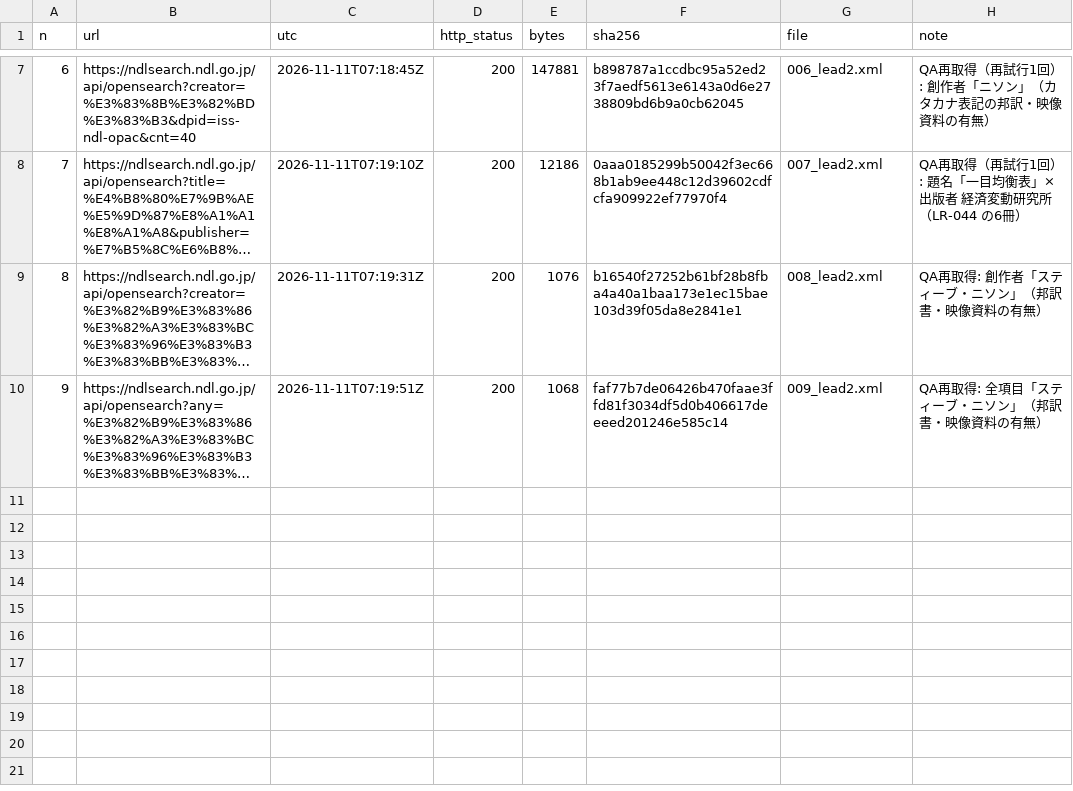
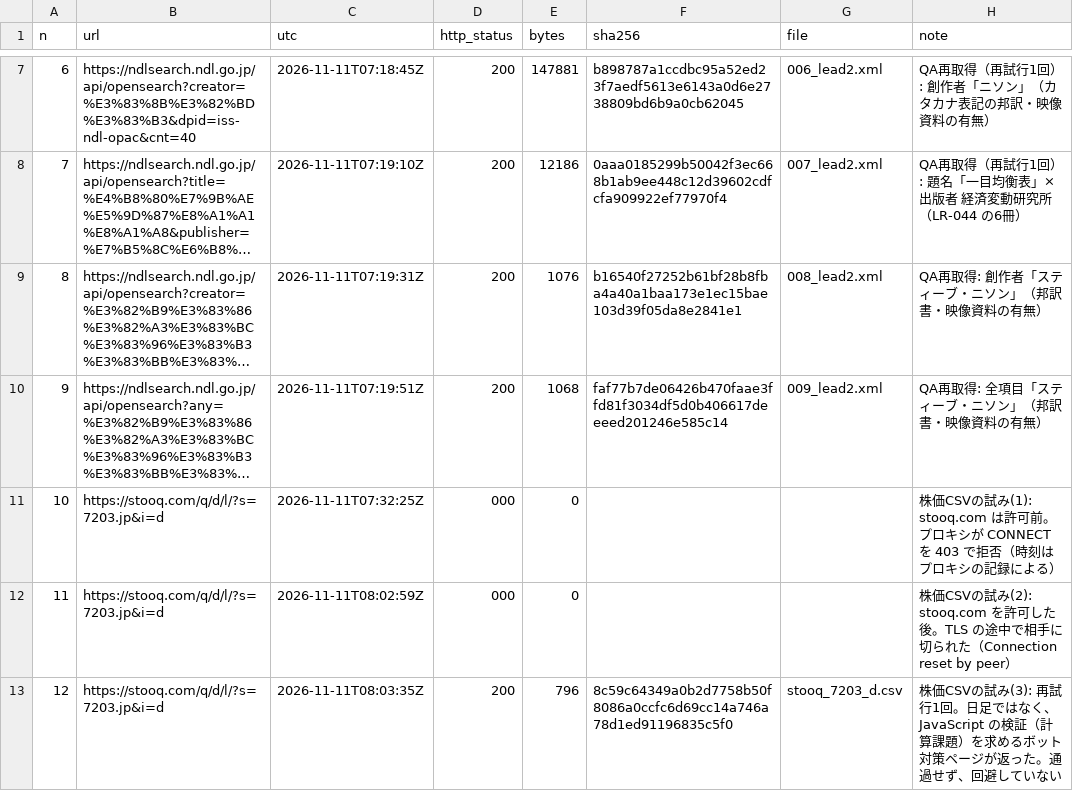
Before and after one commit to minowatoyo/special1, a CSV file: 08_primary_sources/fetch_logs/lead_qa_fetch_log.csv, drawn as a sheet; only a part is shown, gaps mark what is left out; long unchanged cells end in …; the diff names each change by its address in the sheet, - before the commit and + after, or states it on an @@ line.

```diff
--- a/08_primary_sources/fetch_logs/lead_qa_fetch_log.csv
+++ b/08_primary_sources/fetch_logs/lead_qa_fetch_log.csv
+row 11: 10 | https://stooq.com/q/d/l/?s=7203.jp&i=d | 2026-11-11T07:32:25Z | 000 | 0 |  |  | 株価CSVの試み(1): stooq.com は許可前。プロキシが CONNECT を 403 で拒否（時刻はプロキシの記録による）
+row 12: 11 | https://stooq.com/q/d/l/?s=7203.jp&i=d | 2026-11-11T08:02:59Z | 000 | 0 |  |  | 株価CSVの試み(2): stooq.com を許可した後。TLS の途中で相手に切られた（Connection reset by peer）
+row 13: 12 | https://stooq.com/q/d/l/?s=7203.jp&i=d | 2026-11-11T08:03:35Z | 200 | 796 | 8c59c64349a0b2d7758b50f8086a0ccfc6d69cc14a746a78d1ed91196835c5f0 | stooq_7203_d.csv | 株価CSVの試み(3): 再試行1回。日足ではなく、JavaScript の検証（計算課題）を求めるボット対策ページが返った。通過せず、回避していない
```
Also changed, not shown: 2 other files.
